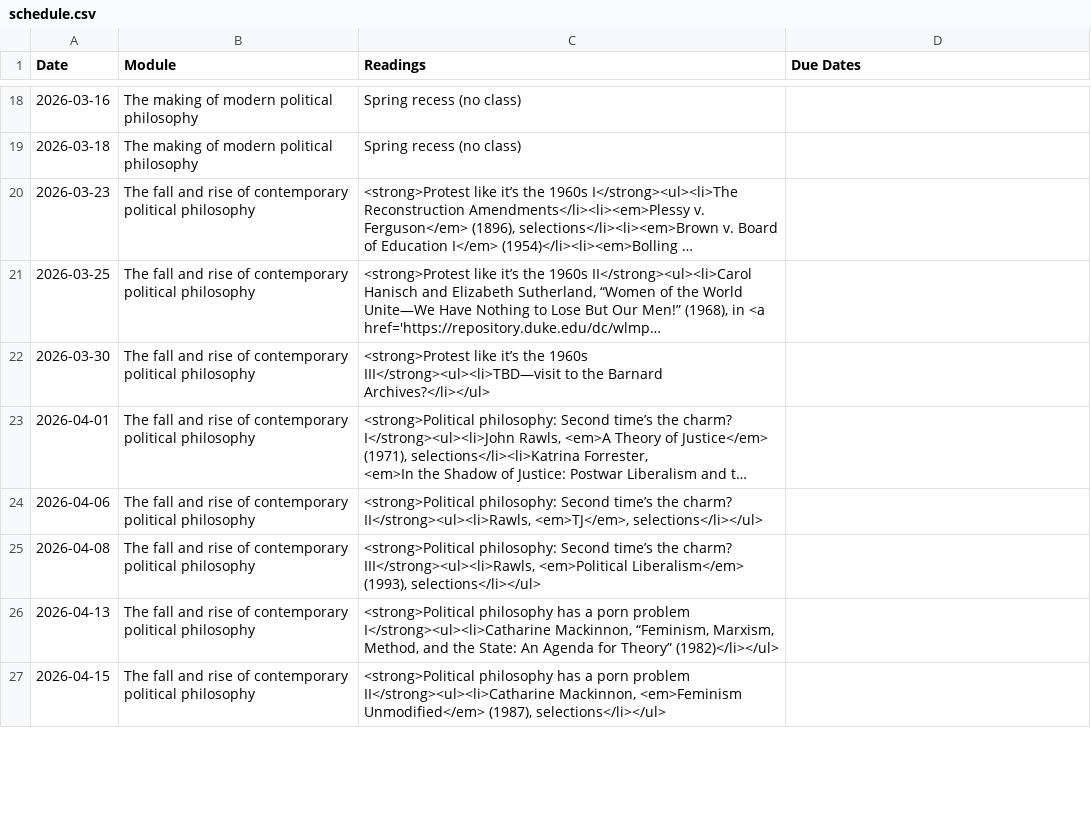
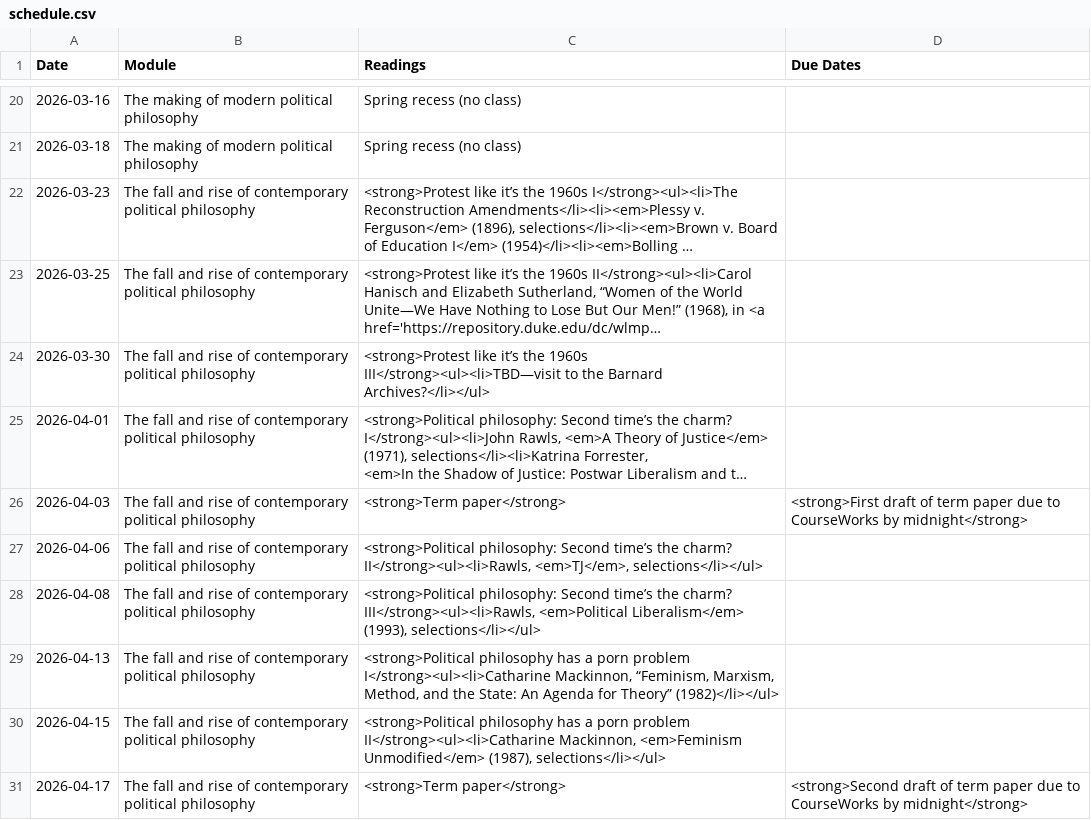
Before and after one commit to dingherself/political-philosophy, a CSV file: _data/schedule.csv, drawn as a sheet; only a part is shown, gaps mark what is left out; long unchanged cells end in …; the diff covers the shown part only; the diff names each change by its address in the sheet, - before the commit and + after, or states it on an @@ line.

Commit message:
update due dates

```diff
--- a/_data/schedule.csv
+++ b/_data/schedule.csv
+row 26: 2026-04-03 | The fall and rise of contemporary political philosophy | <strong>Term paper</strong> | <strong>First draft of term paper due to CourseWorks by midnight</strong>
+row 31: 2026-04-17 | The fall and rise of contemporary political philosophy | <strong>Term paper</strong> | <strong>Second draft of term paper due to CourseWorks by midnight</strong>
```
Also changed, not shown: 4 added rows and 7 edited cells elsewhere in this file.
